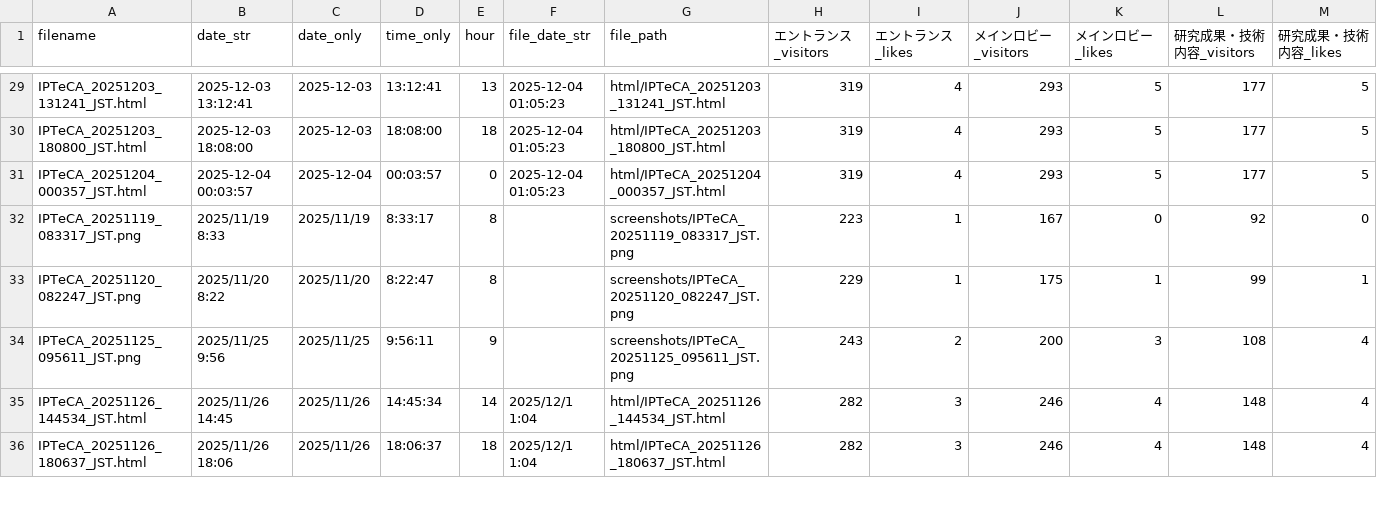
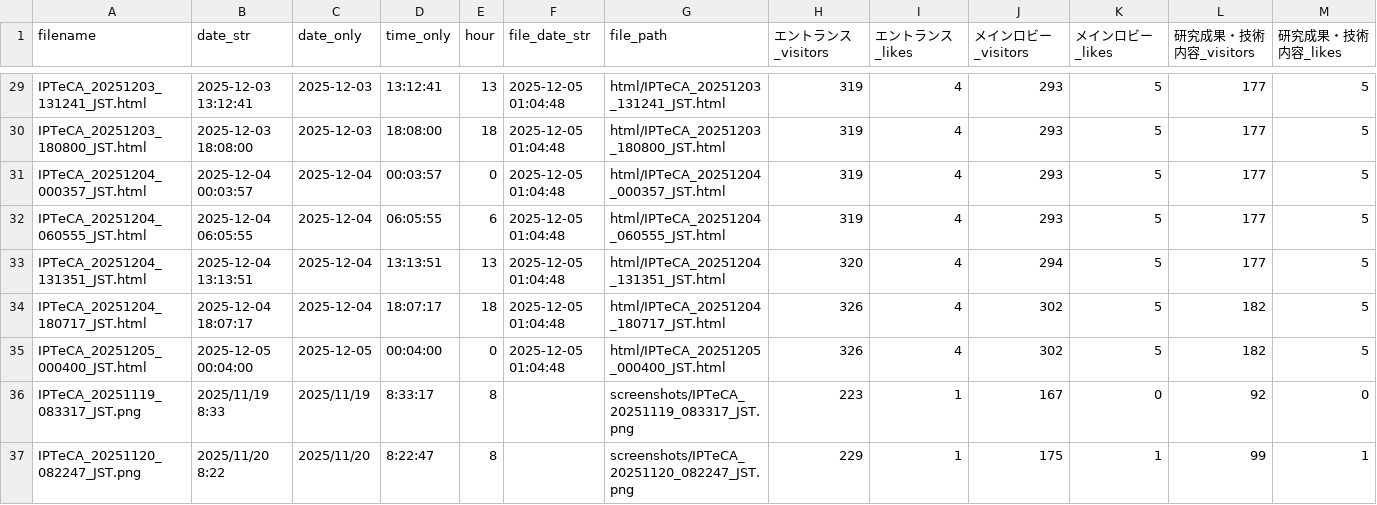
Before and after one commit to sassa4771/cluster-ipteca-screenshot-bot, a CSV file: graphs/html_data.csv, drawn as a sheet; only a part is shown, gaps mark what is left out; the shorter side is filled out with more unchanged rows; rows hold the shown columns only; the diff covers the shown part only; the diff names each change by its address in the sheet, - before the commit and + after, or states it on an @@ line.

```diff
--- a/graphs/html_data.csv
+++ b/graphs/html_data.csv
-F29:F31 (file_date_str): 2025-12-04 01:05:23
+F29:F31 (file_date_str): 2025-12-05 01:04:48
+row 32: IPTeCA_20251204_060555_JST.html | 2025-12-04 06:05:55 | 2025-12-04 | 06:05:55 | 6 | 2025-12-05 01:04:48 | html/IPTeCA_20251204_060555_JST.html | 319 | 4 | 293 | 5 | 177 | 5
+row 33: IPTeCA_20251204_131351_JST.html | 2025-12-04 13:13:51 | 2025-12-04 | 13:13:51 | 13 | 2025-12-05 01:04:48 | html/IPTeCA_20251204_131351_JST.html | 320 | 4 | 294 | 5 | 177 | 5
+row 34: IPTeCA_20251204_180717_JST.html | 2025-12-04 18:07:17 | 2025-12-04 | 18:07:17 | 18 | 2025-12-05 01:04:48 | html/IPTeCA_20251204_180717_JST.html | 326 | 4 | 302 | 5 | 182 | 5
+row 35: IPTeCA_20251205_000400_JST.html | 2025-12-05 00:04:00 | 2025-12-05 | 00:04:00 | 0 | 2025-12-05 01:04:48 | html/IPTeCA_20251205_000400_JST.html | 326 | 4 | 302 | 5 | 182 | 5
```
Also changed, not shown: 27 edited cells elsewhere in this file, 5 other files.
